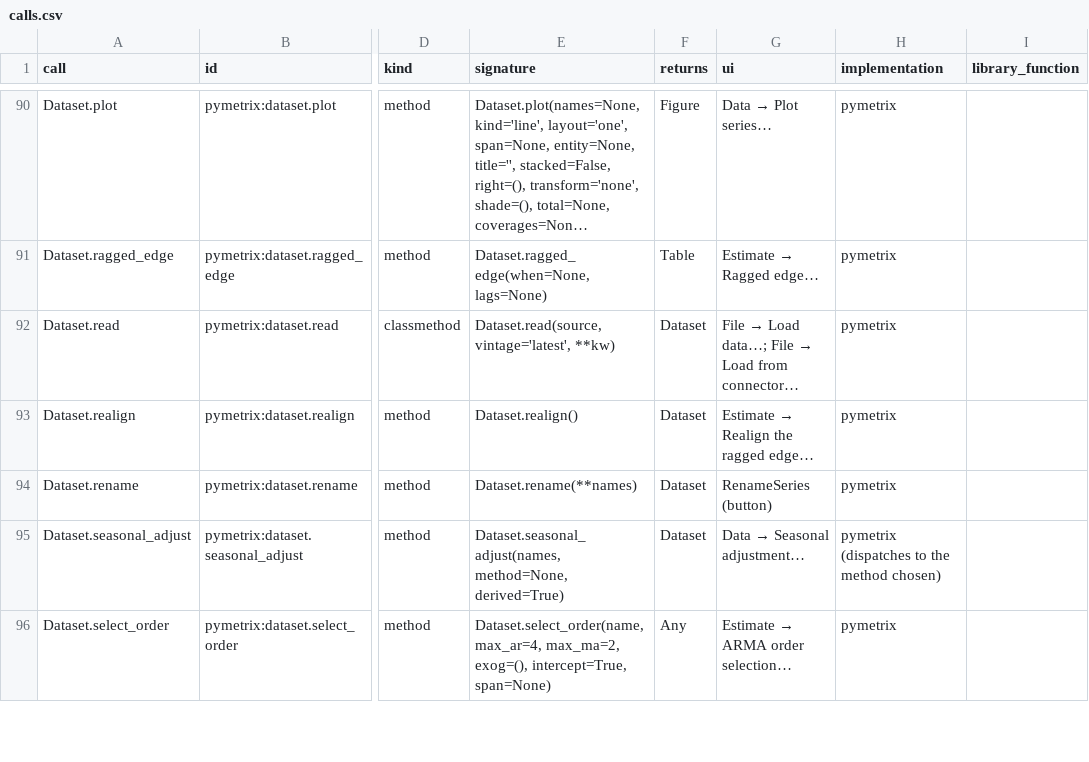
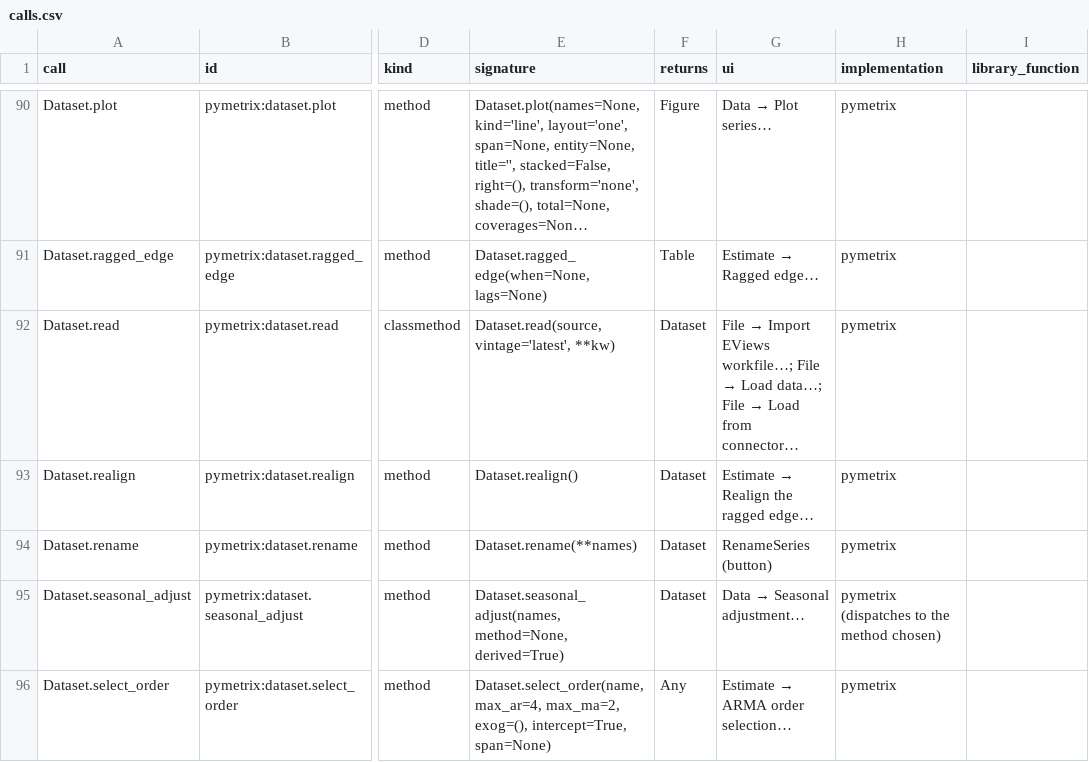
Before and after one commit to GeoffHeenan/pymetrix, a CSV file: docs/reference/calls.csv, drawn as a sheet; only a part is shown, gaps mark what is left out; long unchanged cells end in …; the diff names each change by its address in the sheet, - before the commit and + after, or states it on an @@ line.

```diff
--- a/docs/reference/calls.csv
+++ b/docs/reference/calls.csv
@@ G92 (ui): File → Load data…;… → File → Import EViews workfile…; File → Load data…;… @@
```
Also changed, not shown: docs/reference/commands.csv, 46 other files.
